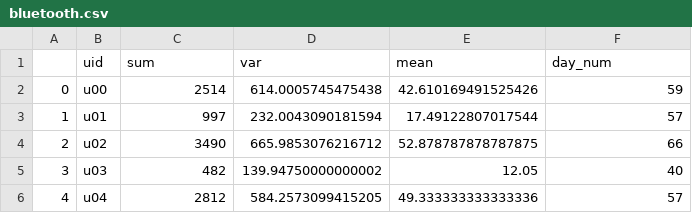
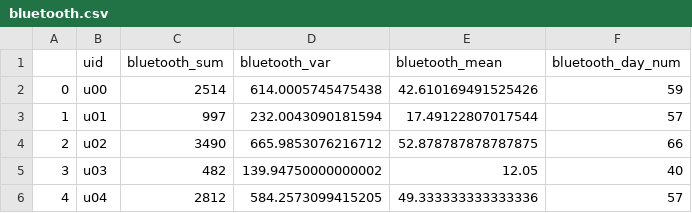
Before and after one commit to walkenzhong/9417project, a CSV file: preprocess/data/bluetooth.csv, drawn as a sheet; only a part is shown.

```diff
--- a/preprocess/data/bluetooth.csv
+++ b/preprocess/data/bluetooth.csv
@@ -1,2 +1,2 @@
-,uid,sum,var,mean,day_num
+,uid,bluetooth_sum,bluetooth_var,bluetooth_mean,bluetooth_day_num
 0,u00,2514,614.0005745475438,42.610169491525426,59
```
Also changed, not shown: preprocess/data/conversation.csv, preprocess/data/dark.csv, 11 other files.
